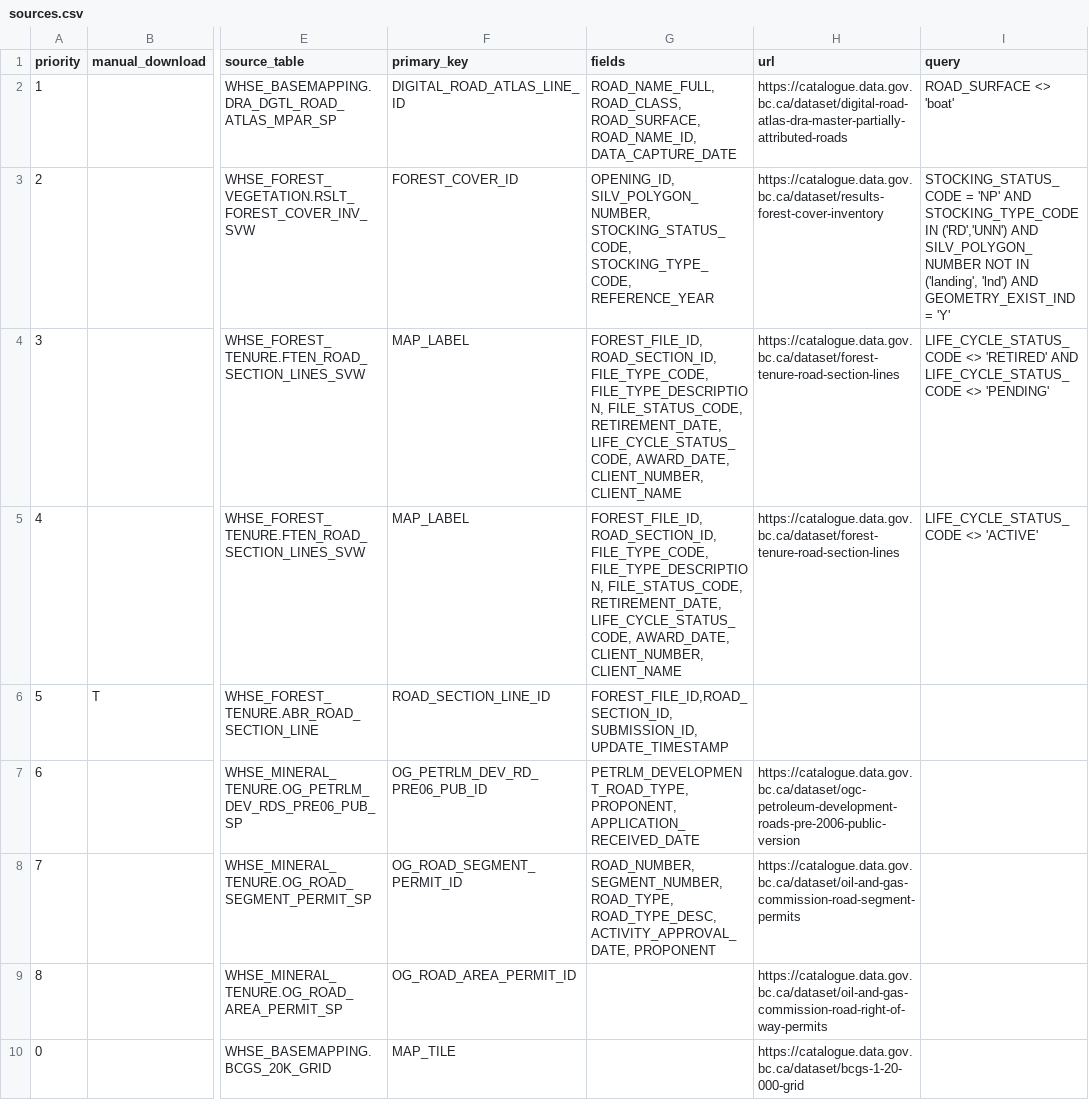
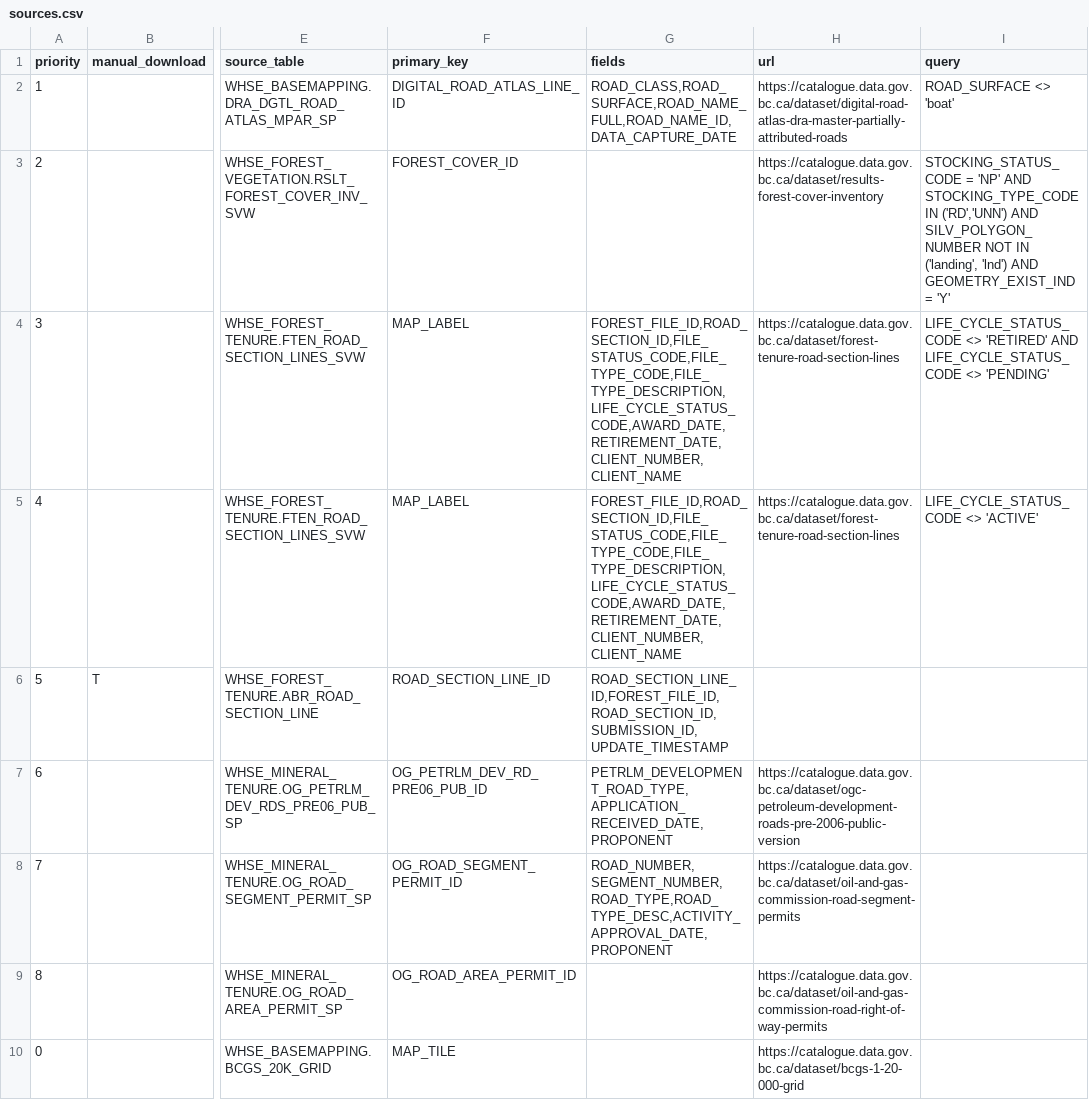
Before and after one commit to smnorris/roadintegrator, a CSV file: sources.csv, drawn as a sheet; only a part is shown, gaps mark what is left out; the diff names each change by its address in the sheet, - before the commit and + after, or states it on an @@ line.

Commit message:
reorder fields to match required output

```diff
--- a/sources.csv
+++ b/sources.csv
-G2 (fields): ROAD_NAME_FULL, ROAD_CLASS, ROAD_SURFACE, ROAD_NAME_ID, DATA_CAPTURE_DATE
+G2 (fields): ROAD_CLASS,ROAD_SURFACE,ROAD_NAME_FULL,ROAD_NAME_ID,DATA_CAPTURE_DATE
-G3 (fields): OPENING_ID, SILV_POLYGON_NUMBER, STOCKING_STATUS_CODE, STOCKING_TYPE_CODE, REFERENCE_YEAR
+G3 (fields): (empty)
-G4:G5 (fields): FOREST_FILE_ID, ROAD_SECTION_ID, FILE_TYPE_CODE, FILE_TYPE_DESCRIPTION, FILE_STATUS_CODE, RETIREMENT_DATE, LIFE_CYCLE_STATUS_CODE, AWARD_DATE, CLIENT_NUMBER, CLIENT_NAME
+G4:G5 (fields): FOREST_FILE_ID,ROAD_SECTION_ID,FILE_STATUS_CODE,FILE_TYPE_CODE,FILE_TYPE_DESCRIPTION,LIFE_CYCLE_STATUS_CODE,AWARD_DATE,RETIREMENT_DATE,CLIENT_NUMBER,CLIENT_NAME
-G6 (fields): FOREST_FILE_ID,ROAD_SECTION_ID, SUBMISSION_ID, UPDATE_TIMESTAMP
+G6 (fields): ROAD_SECTION_LINE_ID,FOREST_FILE_ID,ROAD_SECTION_ID,SUBMISSION_ID,UPDATE_TIMESTAMP
-G7 (fields): PETRLM_DEVELOPMENT_ROAD_TYPE, PROPONENT, APPLICATION_RECEIVED_DATE
+G7 (fields): PETRLM_DEVELOPMENT_ROAD_TYPE,APPLICATION_RECEIVED_DATE,PROPONENT
-G8 (fields): ROAD_NUMBER, SEGMENT_NUMBER, ROAD_TYPE, ROAD_TYPE_DESC, ACTIVITY_APPROVAL_DATE, PROPONENT
+G8 (fields): ROAD_NUMBER,SEGMENT_NUMBER,ROAD_TYPE,ROAD_TYPE_DESC,ACTIVITY_APPROVAL_DATE,PROPONENT
```
